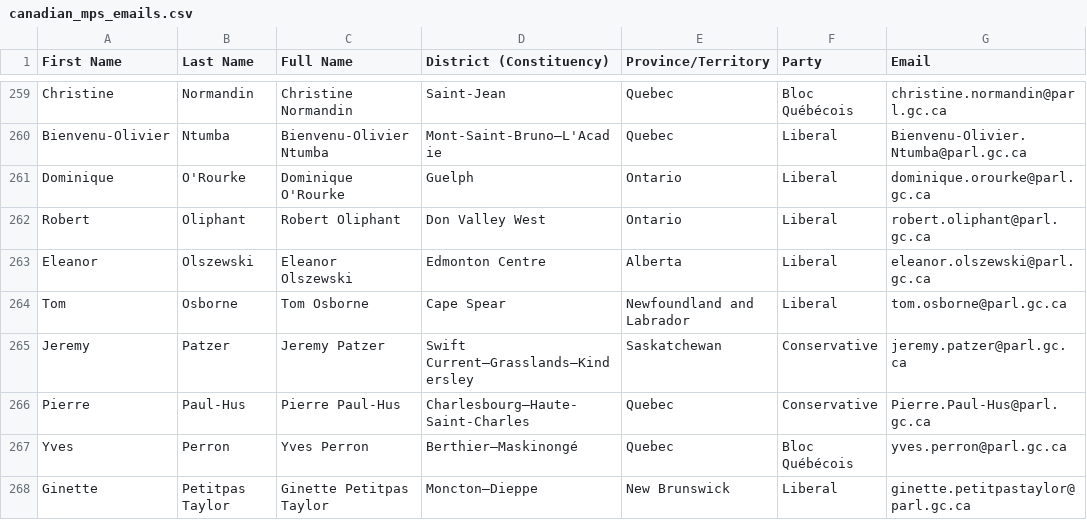
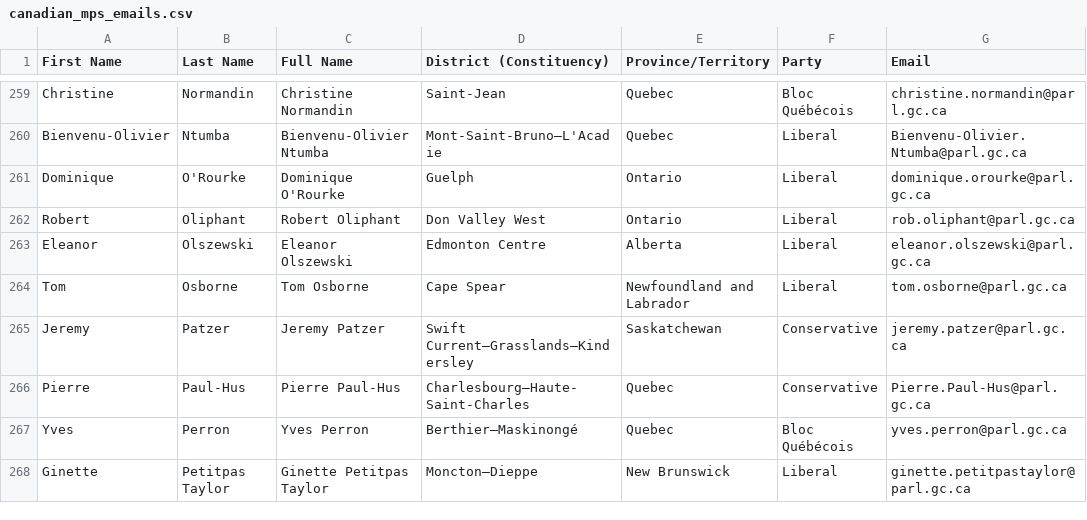
Before and after one commit to freedomforiran-project/freedomforiran-project.github.io, a CSV file: public/canadian_mps_emails.csv, drawn as a sheet; only a part is shown, gaps mark what is left out.

Commit message:
email bug

```diff
--- a/public/canadian_mps_emails.csv
+++ b/public/canadian_mps_emails.csv
@@ -261,3 +261,3 @@ Bienvenu-Olivier,Ntumba,Bienvenu-Olivier Ntumba,Mont-Saint-Bruno—L'Acadie,Queb
 Dominique,O'Rourke,Dominique O'Rourke,Guelph,Ontario,Liberal,dominique.orourke@parl.gc.ca
-Robert,Oliphant,Robert Oliphant,Don Valley West,Ontario,Liberal,robert.oliphant@parl.gc.ca
+Robert,Oliphant,Robert Oliphant,Don Valley West,Ontario,Liberal,rob.oliphant@parl.gc.ca
 Eleanor,Olszewski,Eleanor Olszewski,Edmonton Centre,Alberta,Liberal,eleanor.olszewski@parl.gc.ca
```
Also changed, not shown: 1 other file.
